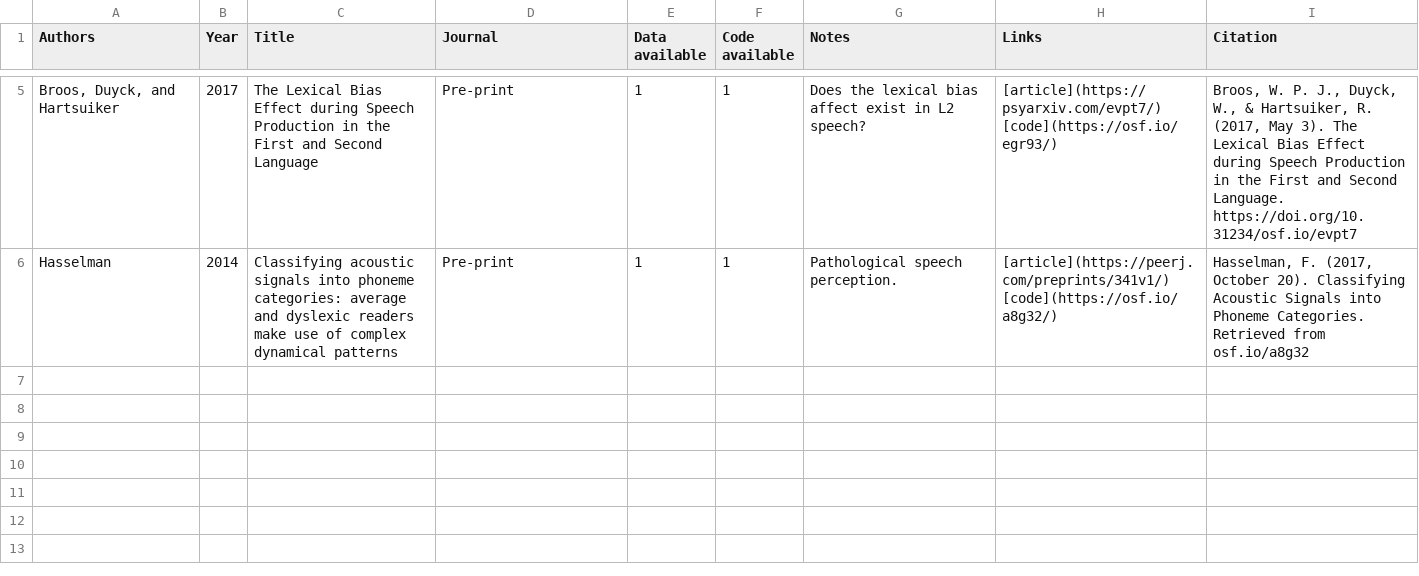
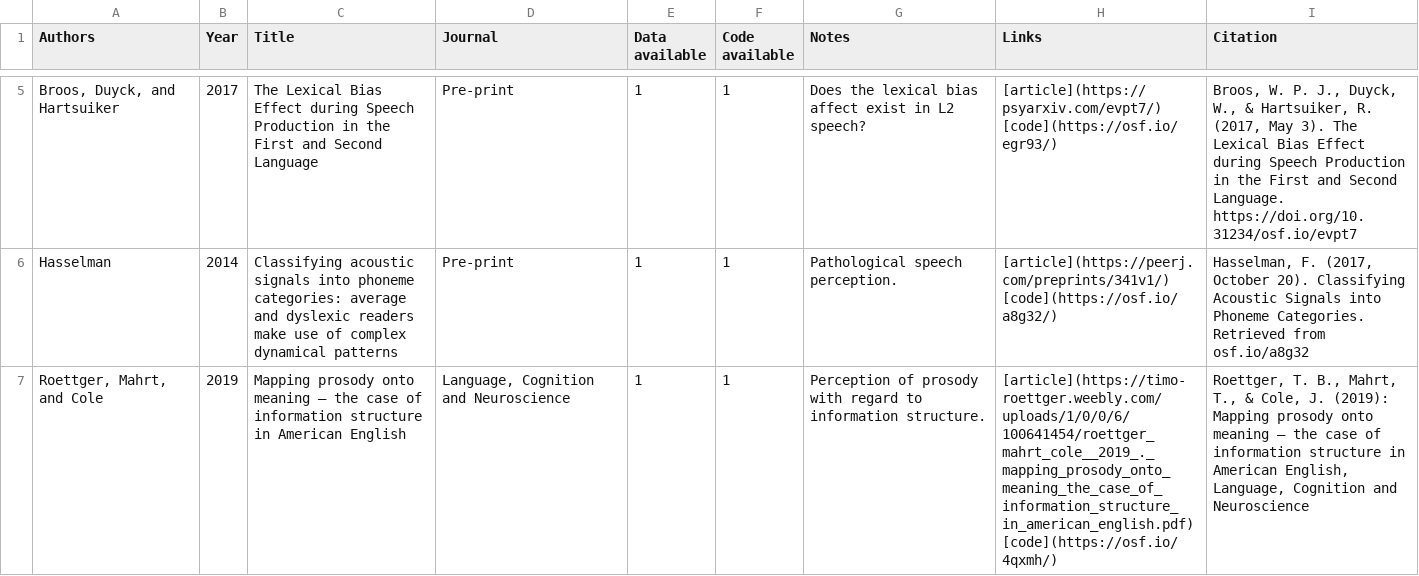
Before and after one commit to RAP-group/examples_open_science, a CSV file: data/os_data.csv, drawn as a sheet; only a part is shown, gaps mark what is left out; the diff names each change by its address in the sheet, - before the commit and + after, or states it on an @@ line.

Commit message:
order by year and author, add Timo

```diff
--- a/data/os_data.csv
+++ b/data/os_data.csv
+row 7: Roettger, Mahrt, and Cole | 2019 | Mapping prosody onto meaning – the case of information structure in American English | Language, Cognition and Neuroscience | 1 | 1 | Perception of prosody with regard to information structure. | [article](https://timo-roettger.weebly.com/uploads/1/0/0/6/100641454/roettger_mahrt_cole__2019_._mapping_prosody_onto_meaning_the_case_of_information_structure_in_american_english.pdf) [code](https://osf.io/4qxmh/) | Roettger, T. B., Mahrt, T., & Cole, J. (2019): Mapping prosody onto meaning – the case of information structure in American English, Language, Cognition and Neuroscience
```
Also changed, not shown: 2 other files.
